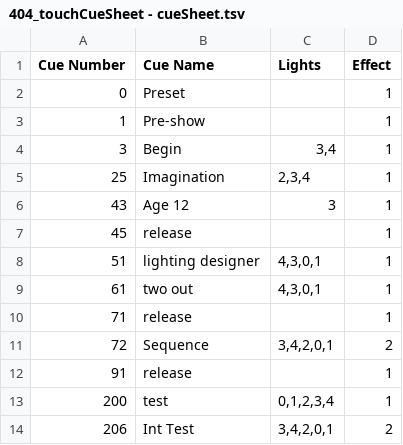
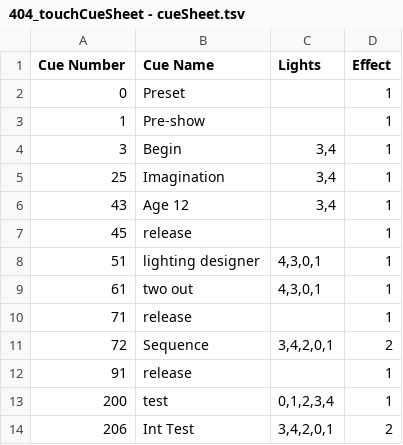
Before and after one commit to mikebru/404_Error, a TSV file: Touchdesigner/CueSheet/404_touchCueSheet - cueSheet.tsv, drawn as a sheet.

```diff
--- a/Touchdesigner/CueSheet/404_touchCueSheet - cueSheet.tsv
+++ b/Touchdesigner/CueSheet/404_touchCueSheet - cueSheet.tsv
@@ -4,4 +4,4 @@ Cue Number	Cue Name 	Lights	Effect
 3	Begin	3,4	1
-25	Imagination	2,3,4	1
-43	Age 12	3	1
+25	Imagination	3,4	1
+43	Age 12	3,4	1
 45	release		1
```
Also changed, not shown: 3 other files.
